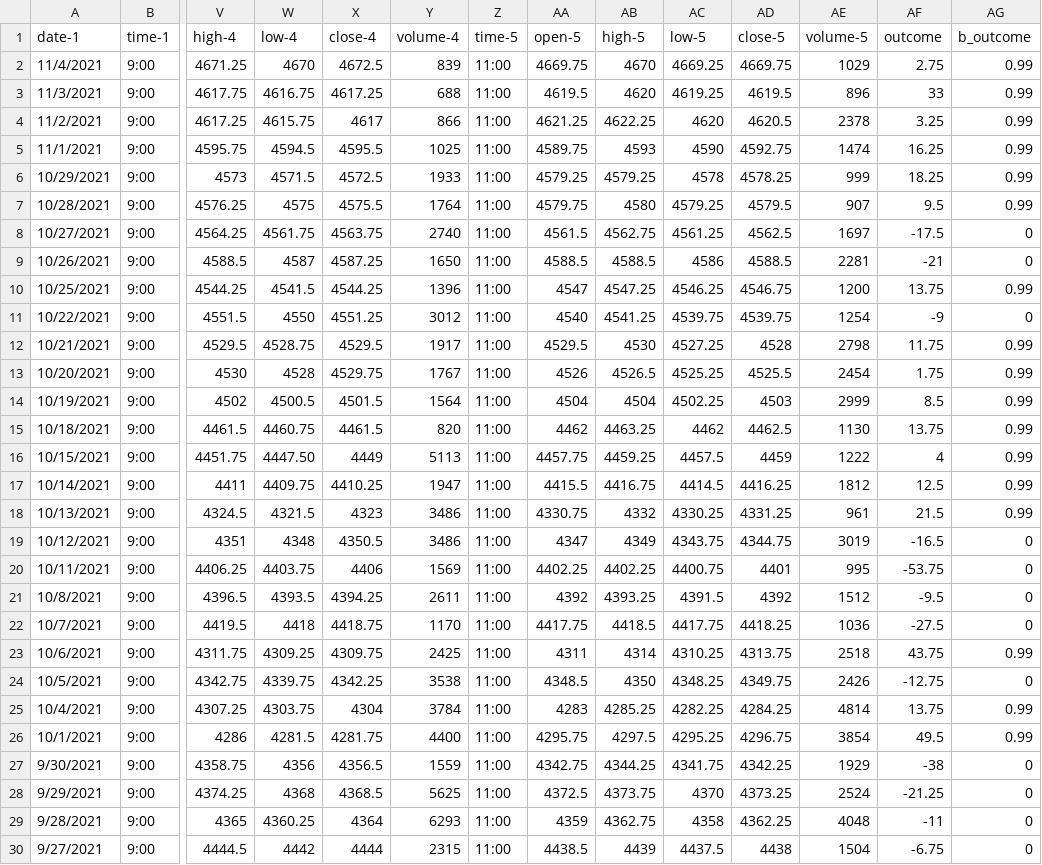
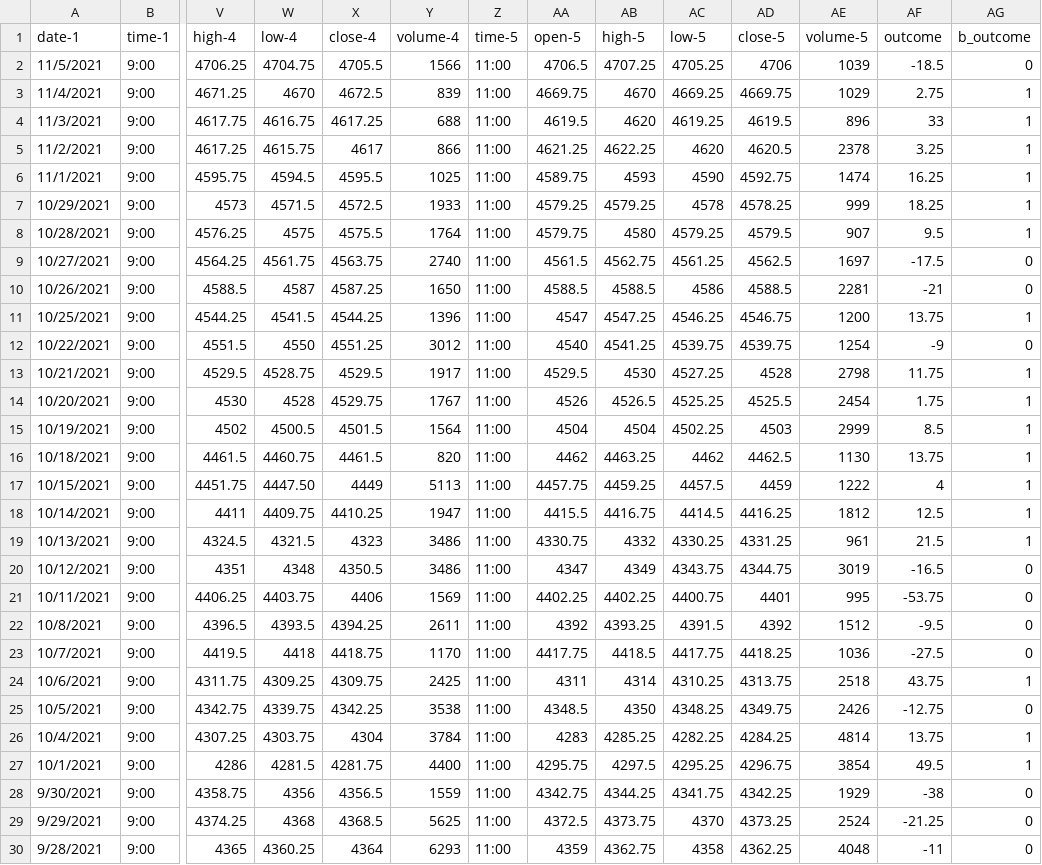
Before and after one commit to vbloise3/kaggle, a CSV file: Micro-Emini-SP500-MES-F-granular.csv, drawn as a sheet; only a part is shown, gaps mark what is left out; the shorter side is filled out with more unchanged rows; addresses are those after the commit; rows hold the shown columns only; the diff covers the shown part only; the diff names each change by its address in the sheet, - before the commit and + after, or states it on an @@ line.

```diff
--- a/Micro-Emini-SP500-MES-F-granular.csv
+++ b/Micro-Emini-SP500-MES-F-granular.csv
+row 2: 11/5/2021 | 9:00 | 4706.25 | 4704.75 | 4705.5 | 1566 | 11:00 | 4706.5 | 4707.25 | 4705.25 | 4706 | 1039 | -18.5 | 0
-AG3:AG8 (b_outcome): 0.99
+AG3:AG8 (b_outcome): 1
-AG11 (b_outcome): 0.99
+AG11 (b_outcome): 1
-AG13:AG19 (b_outcome): 0.99
+AG13:AG19 (b_outcome): 1
-AG24 (b_outcome): 0.99
+AG24 (b_outcome): 1
-AG26:AG27 (b_outcome): 0.99
+AG26:AG27 (b_outcome): 1
```
Also changed, not shown: 3 edited cells elsewhere in this file, daily-granular.csv, 1 other file.
